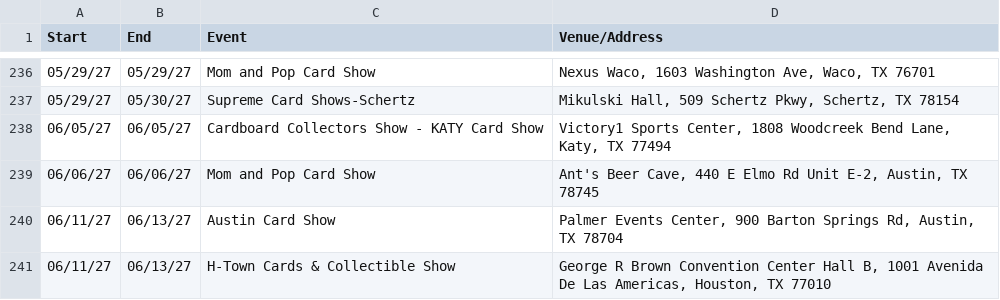
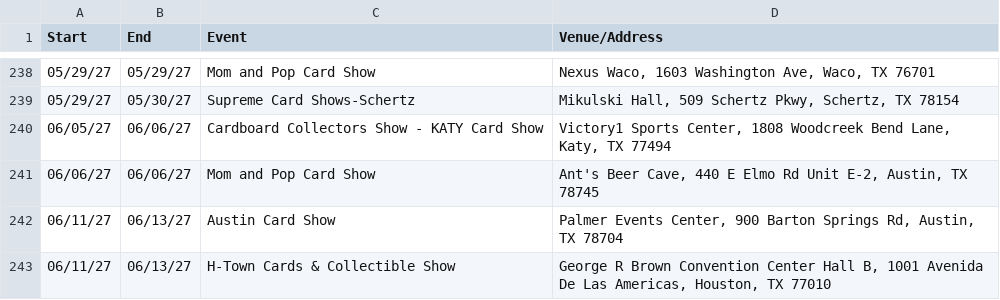
Before and after one commit to texasshowlocator/Texas-Show-Locator, a CSV file: data/previous_snapshot.csv, drawn as a sheet; only a part is shown, gaps mark what is left out; the diff covers the shown part only.

```diff
--- a/data/previous_snapshot.csv
+++ b/data/previous_snapshot.csv
@@ -237,3 +239,3 @@
 05/29/27,05/30/27,Supreme Card Shows-Schertz,"Mikulski Hall, 509 Schertz Pkwy, Schertz, TX 78154"
-06/05/27,06/05/27,Cardboard Collectors Show - KATY Card Show,"Victory1 Sports Center, 1808 Woodcreek Bend Lane, Katy, TX 77494"
+06/05/27,06/06/27,Cardboard Collectors Show - KATY Card Show,"Victory1 Sports Center, 1808 Woodcreek Bend Lane, Katy, TX 77494"
 06/06/27,06/06/27,Mom and Pop Card Show,"Ant's Beer Cave, 440 E Elmo Rd Unit E-2, Austin, TX 78745"
```
Also changed, not shown: 3 added rows, 1 removed row and 1 moved row elsewhere in this file.
